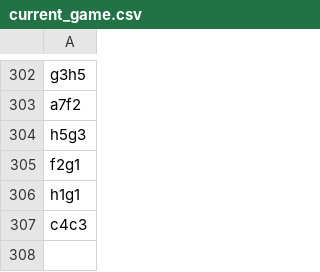
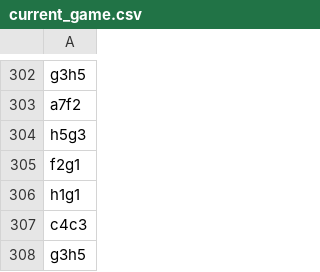
Before and after one commit to TomCasavant/latex-chess, a CSV file: games/current_game.csv, drawn as a sheet; only a part is shown, gaps mark what is left out; the diff names each change by its address in the sheet, - before the commit and + after, or states it on an @@ line.

```diff
--- a/games/current_game.csv
+++ b/games/current_game.csv
+row 308: g3h5
```
